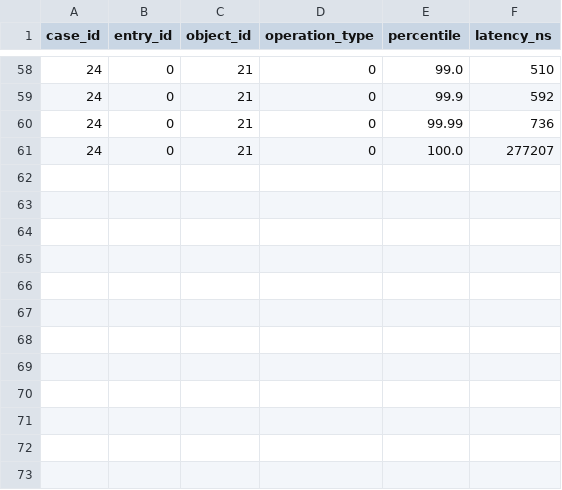
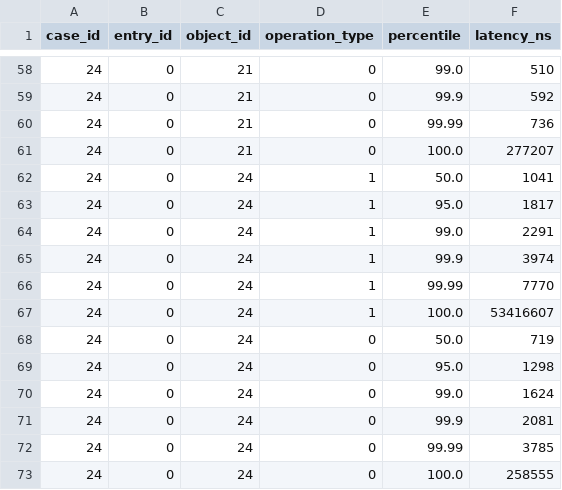
Before and after one commit to Xilinion/TPHT-Figure-Tex, a CSV file: csv/percentile_results.csv, drawn as a sheet; only a part is shown, gaps mark what is left out; the diff names each change by its address in the sheet, - before the commit and + after, or states it on an @@ line.

```diff
--- a/csv/percentile_results.csv
+++ b/csv/percentile_results.csv
+row 62: 24 | 0 | 24 | 1 | 50.0 | 1041
+row 63: 24 | 0 | 24 | 1 | 95.0 | 1817
+row 64: 24 | 0 | 24 | 1 | 99.0 | 2291
+row 65: 24 | 0 | 24 | 1 | 99.9 | 3974
+row 66: 24 | 0 | 24 | 1 | 99.99 | 7770
+row 67: 24 | 0 | 24 | 1 | 100.0 | 53416607
+row 68: 24 | 0 | 24 | 0 | 50.0 | 719
+row 69: 24 | 0 | 24 | 0 | 95.0 | 1298
+row 70: 24 | 0 | 24 | 0 | 99.0 | 1624
+row 71: 24 | 0 | 24 | 0 | 99.9 | 2081
+row 72: 24 | 0 | 24 | 0 | 99.99 | 3785
+row 73: 24 | 0 | 24 | 0 | 100.0 | 258555
```
Also changed, not shown: csv/data_size_scaling_results.csv, csv/occupancy_results.csv, 12 other files.
